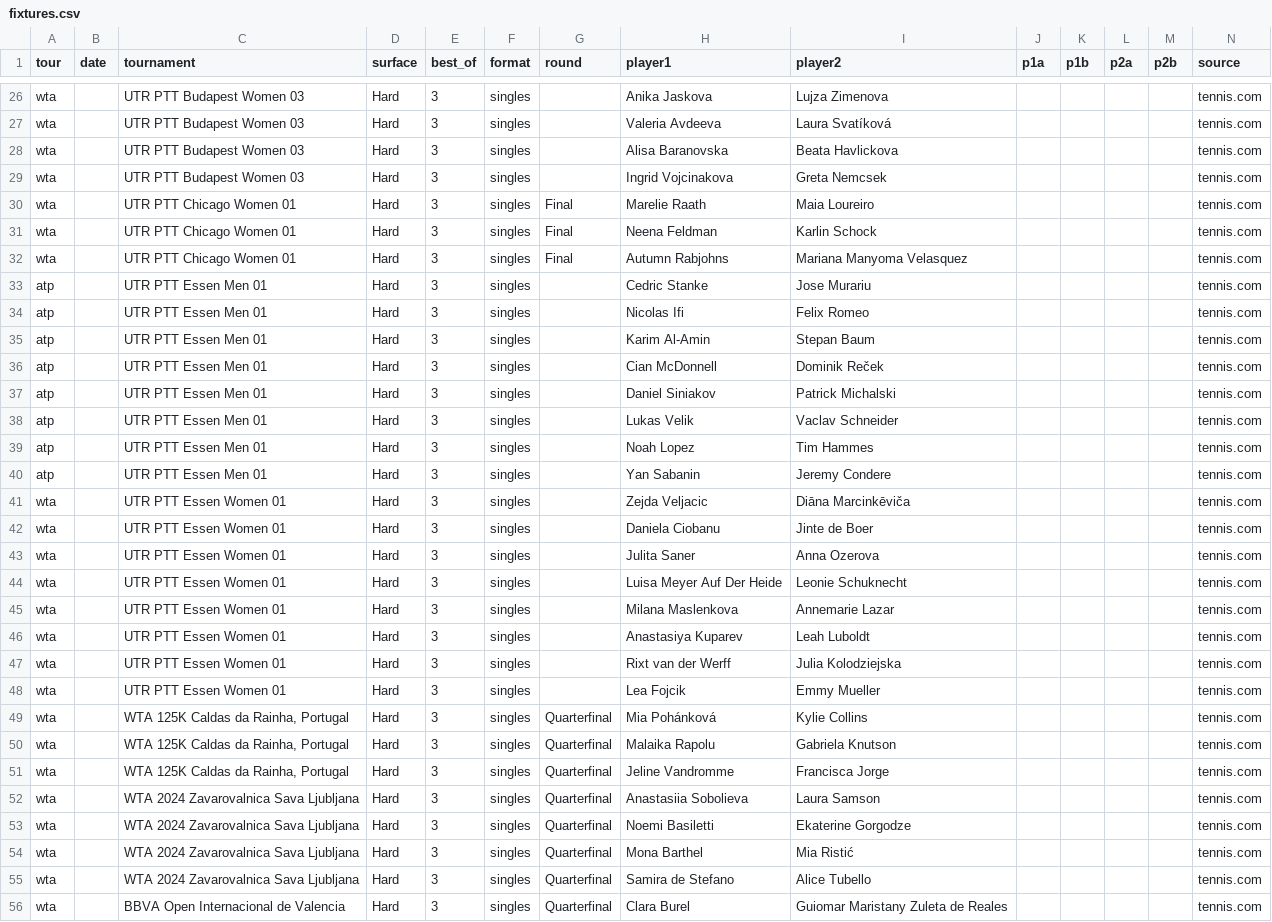
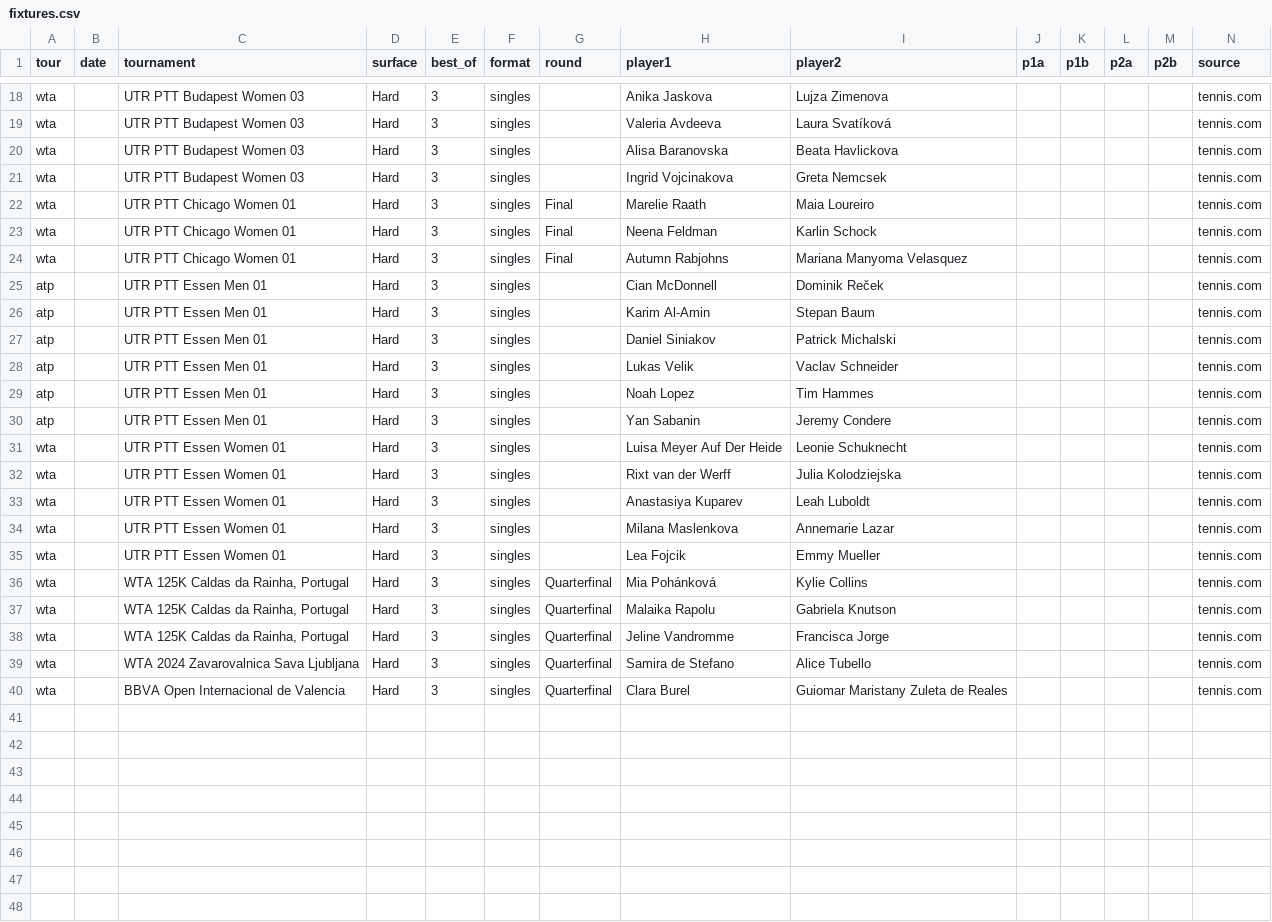
Before and after one commit to DanielTomaro13/Tennis-Modelling, a CSV file: data/fixtures.csv, drawn as a sheet; only a part is shown, gaps mark what is left out; the diff covers the shown part only.

```diff
--- a/data/fixtures.csv
+++ b/data/fixtures.csv
@@ -32,6 +24,4 @@ wta,,UTR PTT Chicago Women 01,Hard,3,singles,Final,Neena Feldman,Karlin Schock,,
 wta,,UTR PTT Chicago Women 01,Hard,3,singles,Final,Autumn Rabjohns,Mariana Manyoma Velasquez,,,,,tennis.com
-atp,,UTR PTT Essen Men 01,Hard,3,singles,,Cedric Stanke,Jose Murariu,,,,,tennis.com
-atp,,UTR PTT Essen Men 01,Hard,3,singles,,Nicolas Ifi,Felix Romeo,,,,,tennis.com
+atp,,UTR PTT Essen Men 01,Hard,3,singles,,Cian McDonnell,Dominik Reček,,,,,tennis.com
 atp,,UTR PTT Essen Men 01,Hard,3,singles,,Karim Al-Amin,Stepan Baum,,,,,tennis.com
-atp,,UTR PTT Essen Men 01,Hard,3,singles,,Cian McDonnell,Dominik Reček,,,,,tennis.com
 atp,,UTR PTT Essen Men 01,Hard,3,singles,,Daniel Siniakov,Patrick Michalski,,,,,tennis.com
@@ -40,9 +30,6 @@ atp,,UTR PTT Essen Men 01,Hard,3,singles,,Noah Lopez,Tim Hammes,,,,,tennis.com
 atp,,UTR PTT Essen Men 01,Hard,3,singles,,Yan Sabanin,Jeremy Condere,,,,,tennis.com
-wta,,UTR PTT Essen Women 01,Hard,3,singles,,Zejda Veljacic,Diāna Marcinkēviča,,,,,tennis.com
-wta,,UTR PTT Essen Women 01,Hard,3,singles,,Daniela Ciobanu,Jinte de Boer,,,,,tennis.com
-wta,,UTR PTT Essen Women 01,Hard,3,singles,,Julita Saner,Anna Ozerova,,,,,tennis.com
 wta,,UTR PTT Essen Women 01,Hard,3,singles,,Luisa Meyer Auf Der Heide,Leonie Schuknecht,,,,,tennis.com
+wta,,UTR PTT Essen Women 01,Hard,3,singles,,Rixt van der Werff,Julia Kolodziejska,,,,,tennis.com
+wta,,UTR PTT Essen Women 01,Hard,3,singles,,Anastasiya Kuparev,Leah Luboldt,,,,,tennis.com
 wta,,UTR PTT Essen Women 01,Hard,3,singles,,Milana Maslenkova,Annemarie Lazar,,,,,tennis.com
-wta,,UTR PTT Essen Women 01,Hard,3,singles,,Anastasiya Kuparev,Leah Luboldt,,,,,tennis.com
-wta,,UTR PTT Essen Women 01,Hard,3,singles,,Rixt van der Werff,Julia Kolodziejska,,,,,tennis.com
 wta,,UTR PTT Essen Women 01,Hard,3,singles,,Lea Fojcik,Emmy Mueller,,,,,tennis.com
@@ -51,5 +38,2 @@ wta,,"WTA 125K Caldas da Rainha, Portugal",Hard,3,singles,Quarterfinal,Malaika R
 wta,,"WTA 125K Caldas da Rainha, Portugal",Hard,3,singles,Quarterfinal,Jeline Vandromme,Francisca Jorge,,,,,tennis.com
-wta,,WTA 2024 Zavarovalnica Sava Ljubljana,Hard,3,singles,Quarterfinal,Anastasiia Sobolieva,Laura Samson,,,,,tennis.com
-wta,,WTA 2024 Zavarovalnica Sava Ljubljana,Hard,3,singles,Quarterfinal,Noemi Basiletti,Ekaterine Gorgodze,,,,,tennis.com
-wta,,WTA 2024 Zavarovalnica Sava Ljubljana,Hard,3,singles,Quarterfinal,Mona Barthel,Mia Ristić,,,,,tennis.com
 wta,,WTA 2024 Zavarovalnica Sava Ljubljana,Hard,3,singles,Quarterfinal,Samira de Stefano,Alice Tubello,,,,,tennis.com
```
Also changed, not shown: 8 removed rows, 3 moved rows and 2 edited cells elsewhere in this file, reports/predictions.csv, 9 other files.
